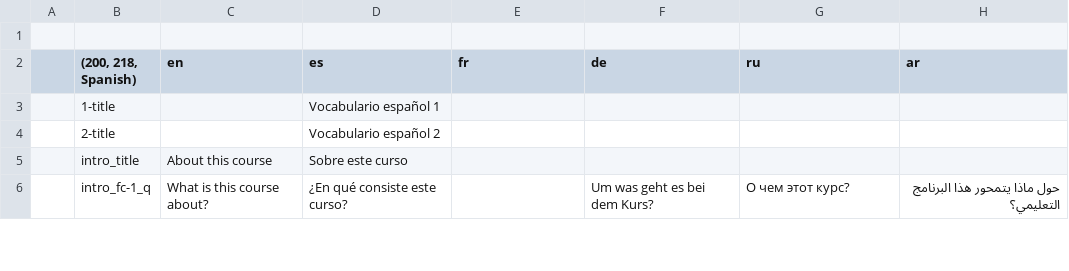
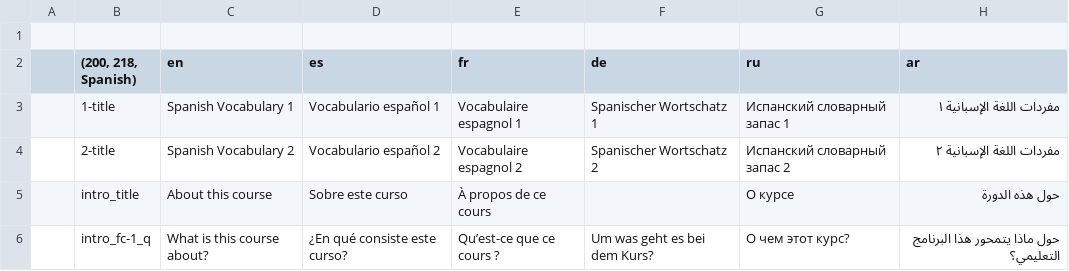
Before and after one commit to homam/babelbay-ma-parseit, a CSV file: content/es-Table 1.csv, drawn as a sheet; only a part is shown; the diff covers the shown part only.

```diff
--- a/content/es-Table 1.csv
+++ b/content/es-Table 1.csv
@@ -2,5 +2,5 @@
 ,"(200, 218, Spanish)",en,es,fr,de,ru,ar
-,1-title,,Vocabulario español 1,,,,
-,2-title,,Vocabulario español 2,,,,
-,intro_title,About this course,Sobre este curso,,,,
-,intro_fc-1_q,What is this course about?,¿En qué consiste este curso?,,Um was geht es bei dem Kurs?,О чем этот курс?,حول ماذا يتمحور هذا البرنامج التعليمي؟
+,1-title,Spanish Vocabulary 1,Vocabulario español 1,Vocabulaire espagnol 1,Spanischer Wortschatz 1,Испанский словарный запас 1,مفردات اللغة الإسبانية ١
+,2-title,Spanish Vocabulary 2,Vocabulario español 2,Vocabulaire espagnol 2,Spanischer Wortschatz 2,Испанский словарный запас 2,مفردات اللغة الإسبانية ٢
+,intro_title,About this course,Sobre este curso,À propos de ce cours,,О курсе,حول هذه الدورة
+,intro_fc-1_q,What is this course about?,¿En qué consiste este curso?,Qu’est-ce que ce cours ?,Um was geht es bei dem Kurs?,О чем этот курс?,حول ماذا يتمحور هذا البرنامج التعليمي؟
```
Also changed, not shown: 20 edited cells elsewhere in this file, content/ar-Table 1.csv, content/de-Table 1.csv, 4 other files.
